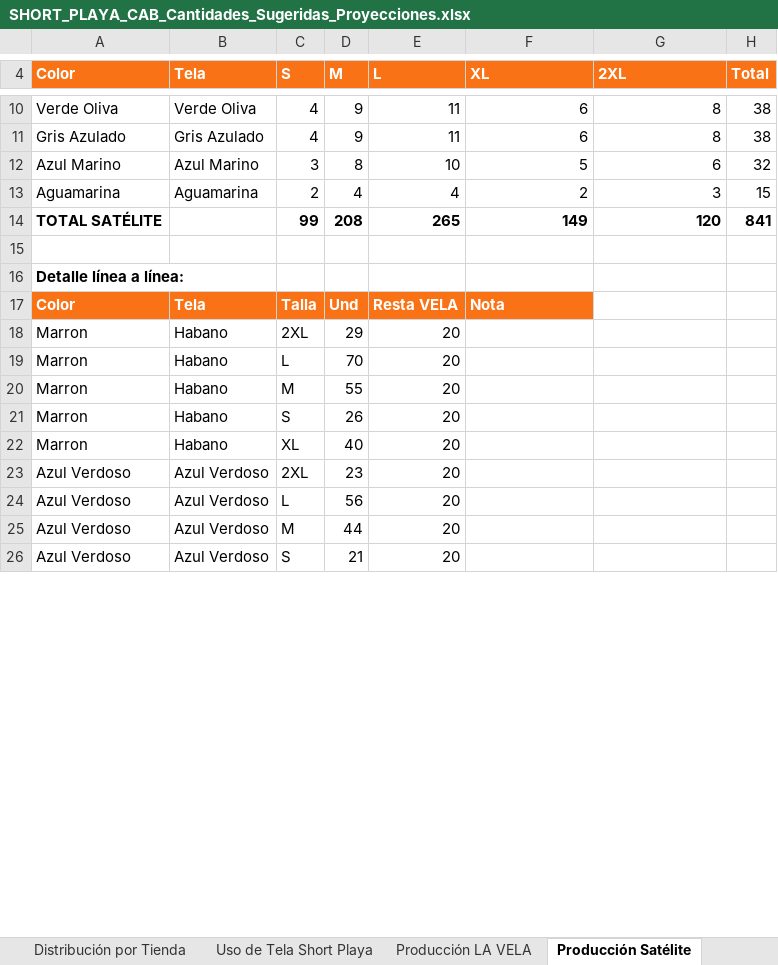
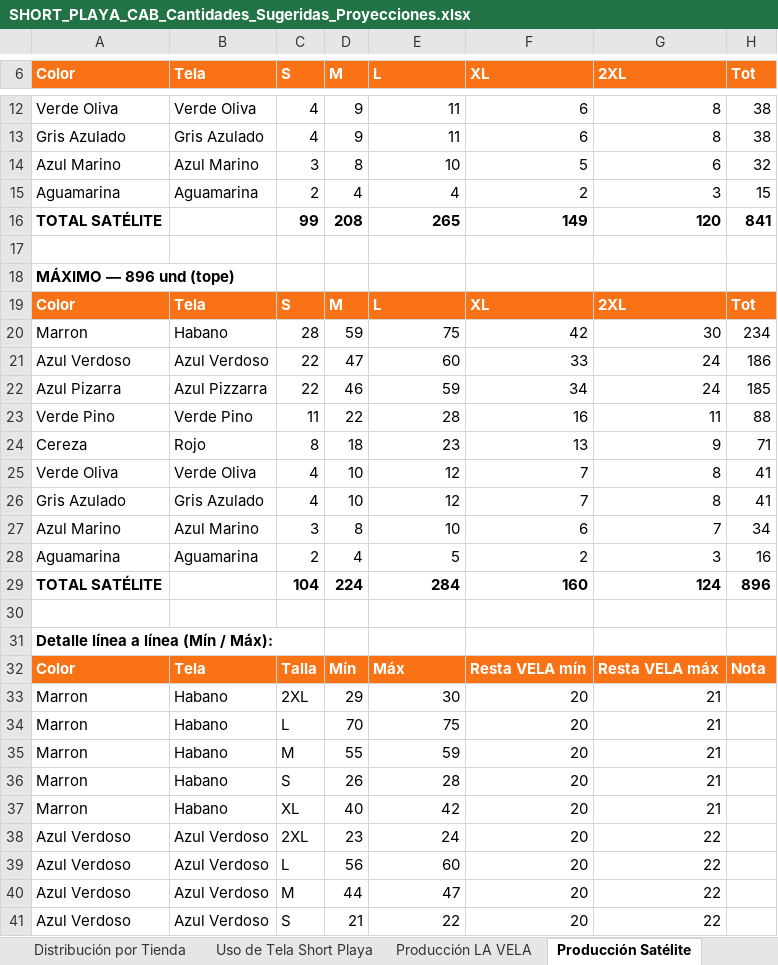
Before and after one commit to scm-svg/Data-Analyst, an Excel workbook: SHORT_PLAYA_CAB_Cantidades_Sugeridas_Proyecciones.xlsx, sheet Producción Satélite, drawn as a sheet; only a part is shown, gaps mark what is left out; values as stored, in another font and other column widths than the file's, no borders; addresses are those after the commit; the diff covers the shown part only; the diff names each change by its address in the sheet, - before the commit and + after, or states it on an @@ line.

```diff
--- a/SHORT_PLAYA_CAB_Cantidades_Sugeridas_Proyecciones.xlsx (sheet Producción Satélite)
+++ b/SHORT_PLAYA_CAB_Cantidades_Sugeridas_Proyecciones.xlsx (sheet Producción Satélite)
-H6: Total
+H6: Tot
-A18 (Color): Detalle línea a línea:
+A18 (Color): MÁXIMO — 896 und (tope)
+row 19: Color | Tela | S | M | L | XL | 2XL | Tot
+row 20: Marron | Habano | 28 | 59 | 75 | 42 | 30 | 234
+row 21: Azul Verdoso | Azul Verdoso | 22 | 47 | 60 | 33 | 24 | 186
+row 22: Azul Pizarra | Azul Pizzarra | 22 | 46 | 59 | 34 | 24 | 185
+row 23: Verde Pino | Verde Pino | 11 | 22 | 28 | 16 | 11 | 88
+row 24: Cereza | Rojo | 8 | 18 | 23 | 13 | 9 | 71
+row 25: Verde Oliva | Verde Oliva | 4 | 10 | 12 | 7 | 8 | 41
+row 26: Gris Azulado | Gris Azulado | 4 | 10 | 12 | 7 | 8 | 41
+row 27: Azul Marino | Azul Marino | 3 | 8 | 10 | 6 | 7 | 34
+row 28: Aguamarina | Aguamarina | 2 | 4 | 5 | 2 | 3 | 16
+row 29: TOTAL SATÉLITE |  | 104 | 224 | 284 | 160 | 124 | 896
+row 30: (empty)
+row 31: Detalle línea a línea (Mín / Máx):
-D32 (M): Und
+D32 (M): Mín
-E32 (L): Resta VELA
+E32 (L): Máx
-F32 (XL): Nota
+F32 (XL): Resta VELA mín
-G32 (2XL): (empty)
+G32 (2XL): Resta VELA máx
-G32:H32 fill: none
+G32:H32 fill: #F97316
-H32 (Tot): (empty)
+H32 (Tot): Nota
-E33 (L): 20
+E33 (L): 30
-F33:F41 (XL): (empty)
+F33:F41 (XL): 20
-G33:G37 (2XL): (empty)
+G33:G37 (2XL): 21
-E34 (L): 20
+E34 (L): 75
-E35 (L): 20
+E35 (L): 59
-E36 (L): 20
+E36 (L): 28
-E37 (L): 20
+E37 (L): 42
-E38 (L): 20
+E38 (L): 24
-G38:G41 (2XL): (empty)
+G38:G41 (2XL): 22
-E39 (L): 20
+E39 (L): 60
-E40 (L): 20
+E40 (L): 47
-E41 (L): 20
+E41 (L): 22
```
Also changed, not shown: 2 added rows and 130 edited cells elsewhere in this sheet, 1 other file.
